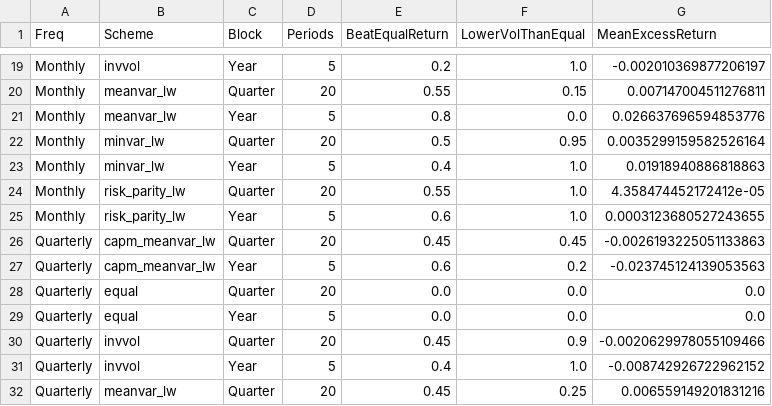
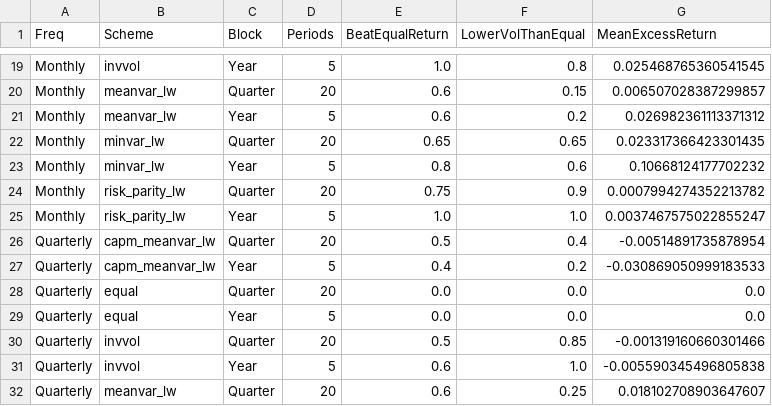
Before and after one commit to AnshulPawaskar/CitadelxFinesse-Challenge, a CSV file: results/battle/portfolio_opt_winrates.csv, drawn as a sheet; only a part is shown, gaps mark what is left out; the diff covers the shown part only; the diff names each change by its address in the sheet, - before the commit and + after, or states it on an @@ line.

```diff
--- a/results/battle/portfolio_opt_winrates.csv
+++ b/results/battle/portfolio_opt_winrates.csv
-E19 (BeatEqualReturn): 0.2
+E19 (BeatEqualReturn): 1.0
-F19 (LowerVolThanEqual): 1.0
+F19 (LowerVolThanEqual): 0.8
-G19 (MeanExcessReturn): -0.002010369877206197
+G19 (MeanExcessReturn): 0.025468765360541545
-E20 (BeatEqualReturn): 0.55
+E20 (BeatEqualReturn): 0.6
-G20 (MeanExcessReturn): 0.007147004511276811
+G20 (MeanExcessReturn): 0.006507028387299857
-E21 (BeatEqualReturn): 0.8
+E21 (BeatEqualReturn): 0.6
-F21 (LowerVolThanEqual): 0.0
+F21 (LowerVolThanEqual): 0.2
-G21 (MeanExcessReturn): 0.026637696594853776
+G21 (MeanExcessReturn): 0.026982361113371312
-E22 (BeatEqualReturn): 0.5
+E22 (BeatEqualReturn): 0.65
-F22 (LowerVolThanEqual): 0.95
+F22 (LowerVolThanEqual): 0.65
-G22 (MeanExcessReturn): 0.0035299159582526164
+G22 (MeanExcessReturn): 0.023317366423301435
-E23 (BeatEqualReturn): 0.4
+E23 (BeatEqualReturn): 0.8
-F23 (LowerVolThanEqual): 1.0
+F23 (LowerVolThanEqual): 0.6
-G23 (MeanExcessReturn): 0.01918940886818863
+G23 (MeanExcessReturn): 0.10668124177702232
-E24 (BeatEqualReturn): 0.55
+E24 (BeatEqualReturn): 0.75
-F24 (LowerVolThanEqual): 1.0
+F24 (LowerVolThanEqual): 0.9
-G24 (MeanExcessReturn): 4.358474452172412e-05
+G24 (MeanExcessReturn): 0.0007994274352213782
-E25 (BeatEqualReturn): 0.6
+E25 (BeatEqualReturn): 1.0
-G25 (MeanExcessReturn): 0.0003123680527243655
+G25 (MeanExcessReturn): 0.0037467575022855247
-E26 (BeatEqualReturn): 0.45
+E26 (BeatEqualReturn): 0.5
-F26 (LowerVolThanEqual): 0.45
+F26 (LowerVolThanEqual): 0.4
-G26 (MeanExcessReturn): -0.0026193225051133863
+G26 (MeanExcessReturn): -0.00514891735878954
-E27 (BeatEqualReturn): 0.6
+E27 (BeatEqualReturn): 0.4
-G27 (MeanExcessReturn): -0.023745124139053563
+G27 (MeanExcessReturn): -0.030869050999183533
-E30 (BeatEqualReturn): 0.45
+E30 (BeatEqualReturn): 0.5
-F30 (LowerVolThanEqual): 0.9
+F30 (LowerVolThanEqual): 0.85
-G30 (MeanExcessReturn): -0.0020629978055109466
+G30 (MeanExcessReturn): -0.001319160660301466
-E31 (BeatEqualReturn): 0.4
+E31 (BeatEqualReturn): 0.6
-G31 (MeanExcessReturn): -0.008742926722962152
+G31 (MeanExcessReturn): -0.005590345496805838
-E32 (BeatEqualReturn): 0.45
+E32 (BeatEqualReturn): 0.6
-G32 (MeanExcessReturn): 0.006559149201831216
+G32 (MeanExcessReturn): 0.018102708903647607
```
Also changed, not shown: 44 edited cells elsewhere in this file, results/battle/portfolio_opt_blocks.csv, results/battle/portfolio_opt_summary.csv, 8 other files.
